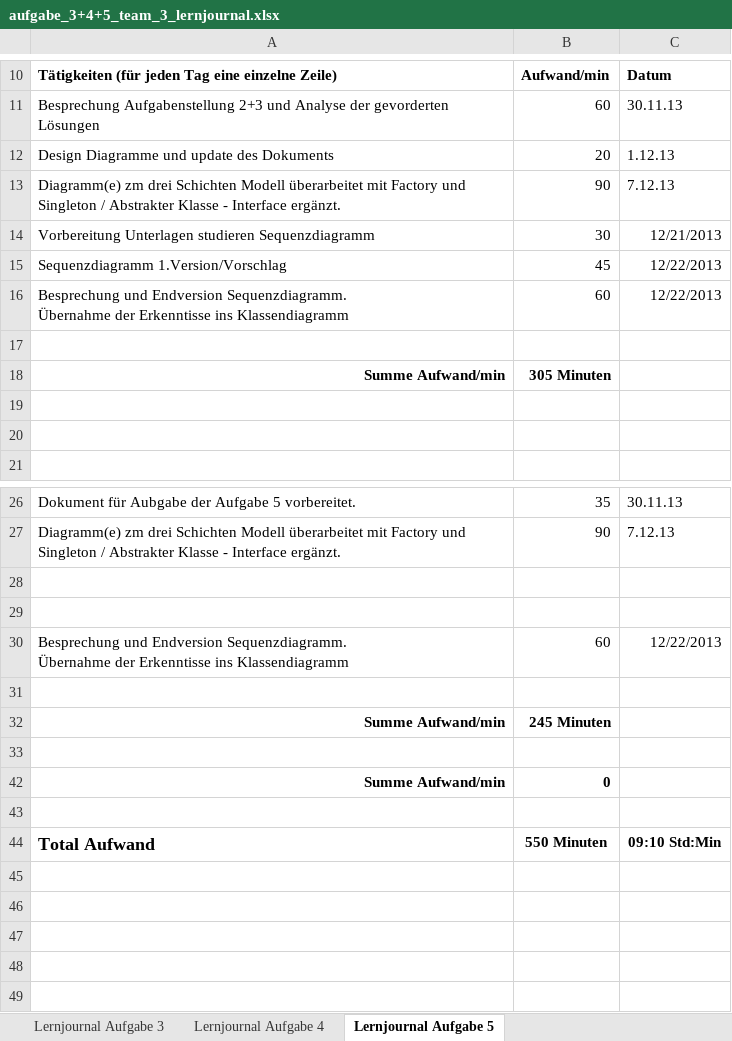
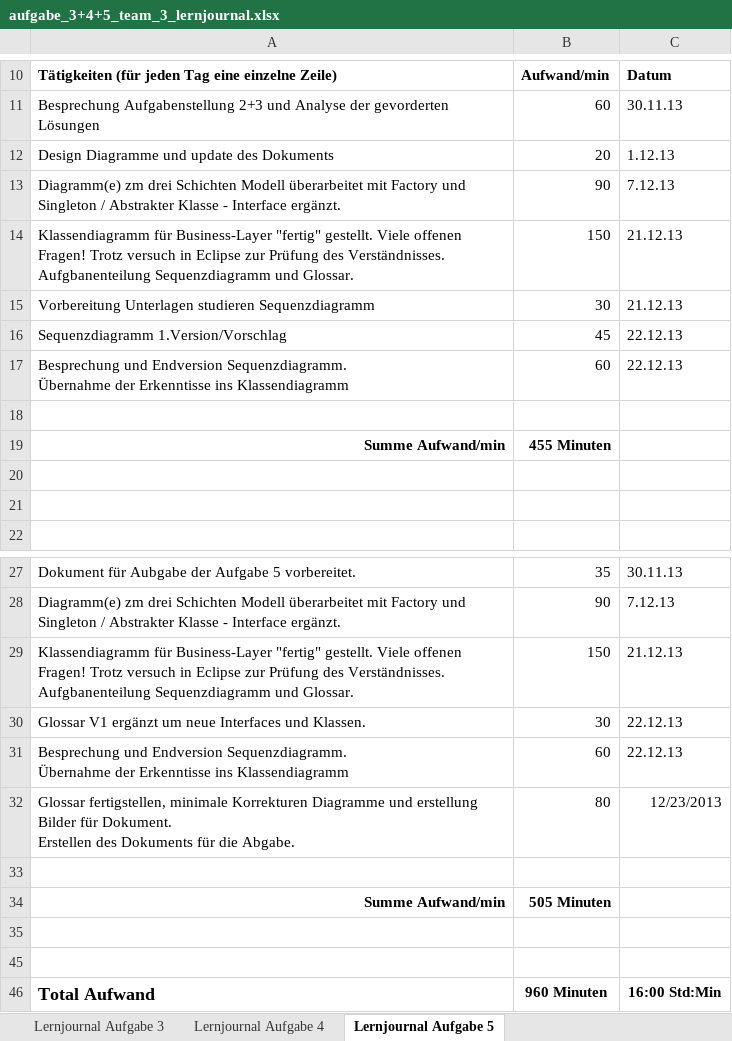
Before and after one commit to PascalKern/Projektarbeit-A-D-1.-Semester-TSHFZ, an Excel workbook: 2_Semester/aufgabe_3+4+5_team_3_lernjournal.xlsx, sheet Lernjournal Aufgabe 5, drawn as a sheet; only a part is shown, gaps mark what is left out; values as stored, in another font and other column widths than the file's, no borders; removed rows and columns are numbered as before the commit, all else as after; ↵ is a line break in a cell; the diff names each change by its address in the sheet, - before the commit and + after, or states it on an @@ line.

Commit message:
Updated any document type and the lernjournal

```diff
--- a/2_Semester/aufgabe_3+4+5_team_3_lernjournal.xlsx (sheet Lernjournal Aufgabe 5)
+++ b/2_Semester/aufgabe_3+4+5_team_3_lernjournal.xlsx (sheet Lernjournal Aufgabe 5)
+row 14: Klassendiagramm für Business-Layer "fertig" gestellt. Viele offenen Fragen! Trotz versuch in Eclipse zur Prüfung des Verständnisses. Aufgbanenteilung Sequenzdiagramm und Glossar. | 150 | 21.12.13
-C15: 12/21/2013
+C15: 21.12.13
-C16:C17: 12/22/2013
+C16:C17: 22.12.13
-B19: 305 Minuten
+B19: 455 Minuten
+row 29: Klassendiagramm für Business-Layer "fertig" gestellt. Viele offenen Fragen! Trotz versuch in Eclipse zur Prüfung des Verständnisses. Aufgbanenteilung Sequenzdiagramm und Glossar. | 150 | 21.12.13
+row 30: Glossar V1 ergänzt um neue Interfaces und Klassen. | 30 | 22.12.13
+row 31: Besprechung und Endversion Sequenzdiagramm. ↵ Übernahme der Erkenntisse ins Klassendiagramm | 60 | 22.12.13
+row 32: Glossar fertigstellen, minimale Korrekturen Diagramme und erstellung Bilder für Dokument. ↵ Erstellen des Dokuments für die Abgabe. | 80 | 12/23/2013
+row 33: (empty)
+row 34: Summe Aufwand/min | 505 Minuten
-row 30: Besprechung und Endversion Sequenzdiagramm. ↵ Übernahme der Erkenntisse ins Klassendiagramm | 60 | 12/22/2013
-row 31: (empty)
-row 32: Summe Aufwand/min | 245 Minuten
-row 33: (empty)
@@ row 42 hidden: Summe Aufwand/min | 0 @@
-row 43: (empty)
-B46: 550 Minuten
+B46: 960 Minuten
-C46: 09:10 Std:Min
+C46: 16:00 Std:Min
```
Also changed, not shown: 3 other files.
